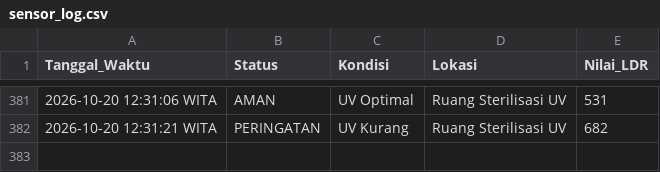
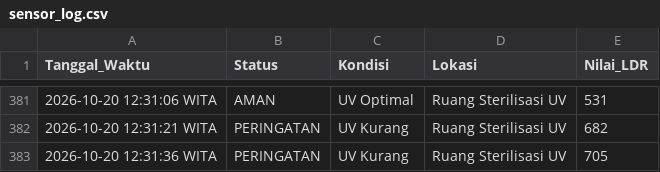
Before and after one commit to byyaja/SCADA, a CSV file: logs/sensor_log.csv, drawn as a sheet; only a part is shown, gaps mark what is left out; the diff names each change by its address in the sheet, - before the commit and + after, or states it on an @@ line.

```diff
--- a/logs/sensor_log.csv
+++ b/logs/sensor_log.csv
+row 383: 2026-10-20 12:31:36 WITA | PERINGATAN | UV Kurang | Ruang Sterilisasi UV | 705
```
